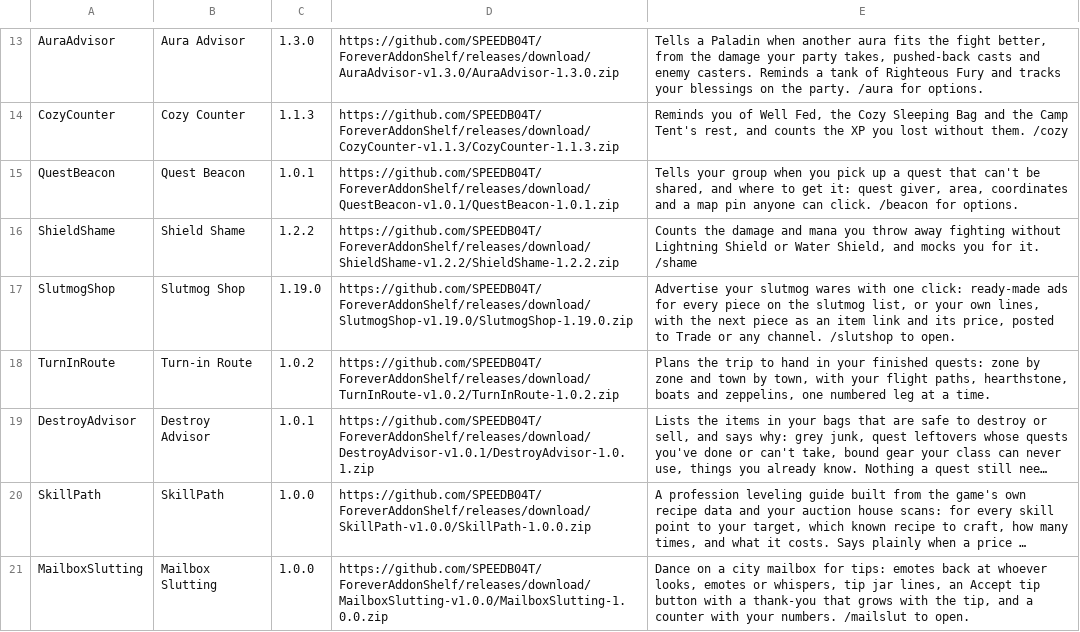
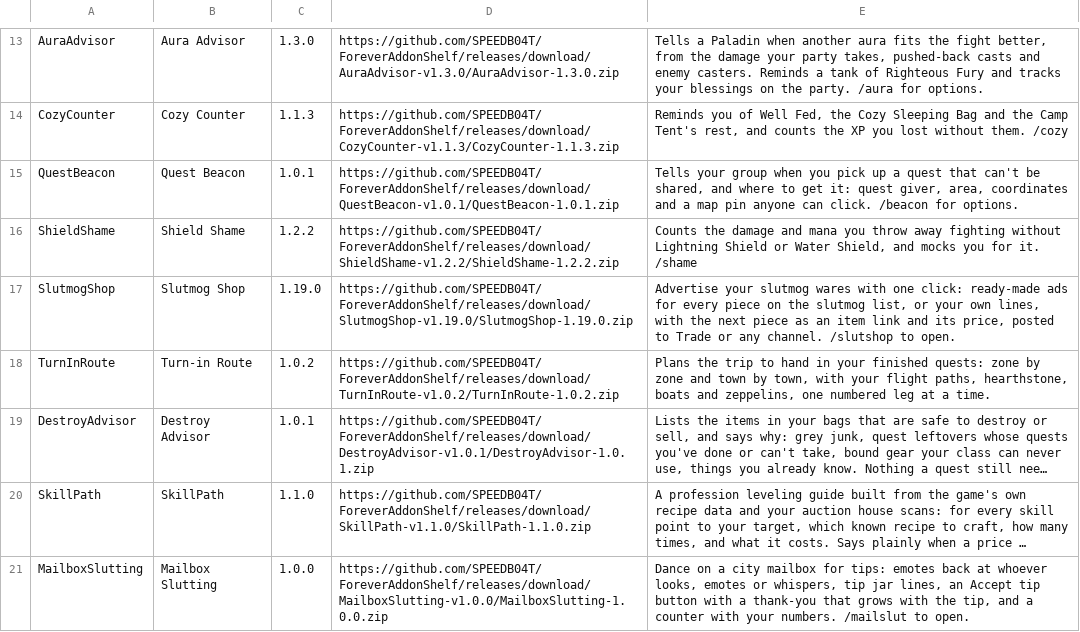
Before and after one commit to SPEEDB04T/ForeverAddonShelf, a TSV file: addons.tsv, drawn as a sheet; only a part is shown, gaps mark what is left out; long unchanged cells end in …; the diff names each change by its address in the sheet, - before the commit and + after, or states it on an @@ line.

Commit message:
Release SkillPath 1.1.0

```diff
--- a/addons.tsv
+++ b/addons.tsv
-C20: 1.0.0
+C20: 1.1.0
-D20: https://github.com/SPEEDB04T/ForeverAddonShelf/releases/download/SkillPath-v1.0.0/SkillPath-1.0.0.zip
+D20: https://github.com/SPEEDB04T/ForeverAddonShelf/releases/download/SkillPath-v1.1.0/SkillPath-1.1.0.zip
```
Also changed, not shown: 8 other files.
